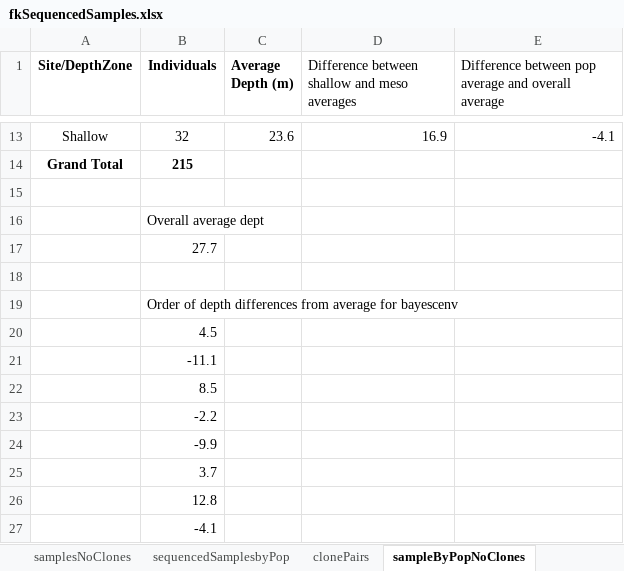
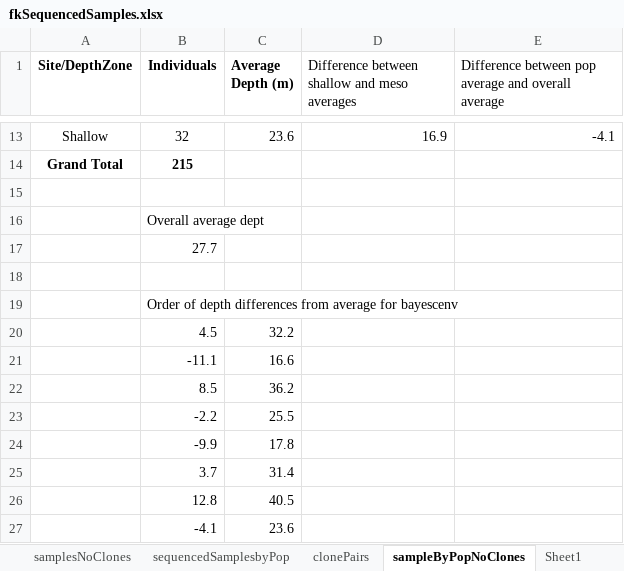
Before and after one commit to lexiebsturm/floridaKeysMcavSnp, an Excel workbook: data/fkSequencedSamples.xlsx, sheet sampleByPopNoClones, drawn as a sheet; only a part is shown, gaps mark what is left out; values as stored, in another font and other column widths than the file's, no borders; the diff names each change by its address in the sheet, - before the commit and + after, or states it on an @@ line.

```diff
--- a/data/fkSequencedSamples.xlsx (sheet sampleByPopNoClones)
+++ b/data/fkSequencedSamples.xlsx (sheet sampleByPopNoClones)
+sheet tab: Sheet1
-C20 (Average Depth (m)): (empty)
+C20 (Average Depth (m)): 32.2
-C21 (Average Depth (m)): (empty)
+C21 (Average Depth (m)): 16.6
-C22 (Average Depth (m)): (empty)
+C22 (Average Depth (m)): 36.2
-C23 (Average Depth (m)): (empty)
+C23 (Average Depth (m)): 25.5
-C24 (Average Depth (m)): (empty)
+C24 (Average Depth (m)): 17.8
-C25 (Average Depth (m)): (empty)
+C25 (Average Depth (m)): 31.4
-C26 (Average Depth (m)): (empty)
+C26 (Average Depth (m)): 40.5
-C27 (Average Depth (m)): (empty)
+C27 (Average Depth (m)): 23.6
```
Also changed, not shown: sheet amplifiedSamples, sheet sequencedSamplesbyPop, other sheet tabs, 46 other files.
